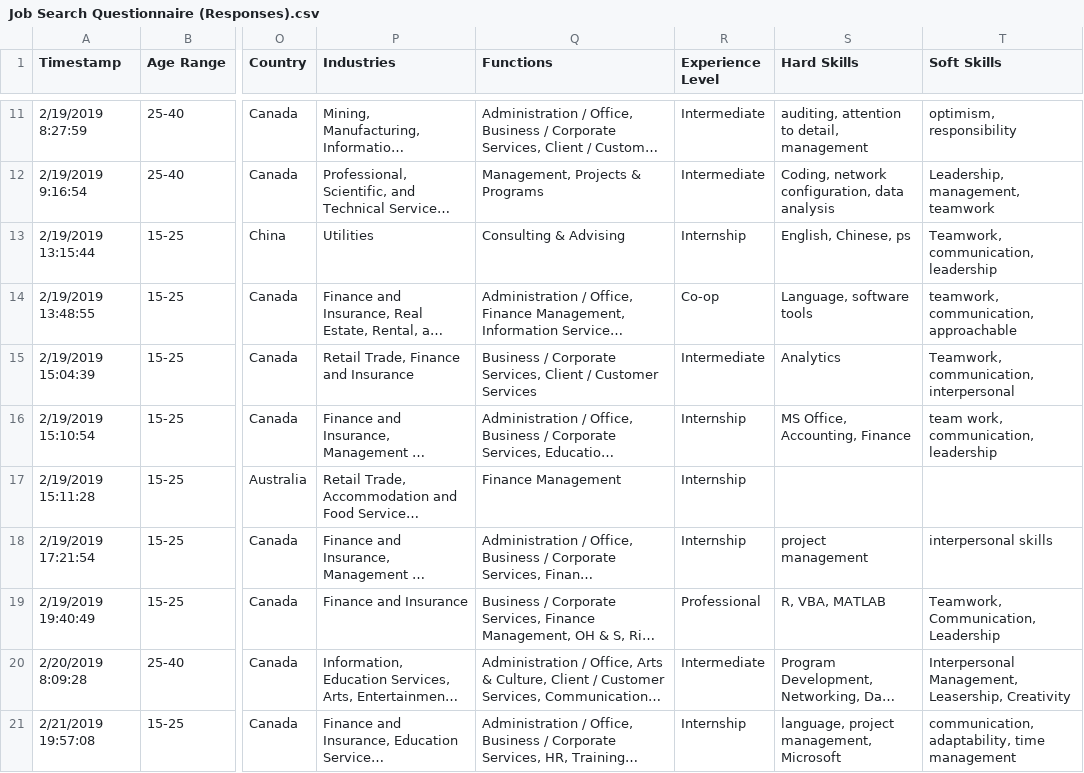
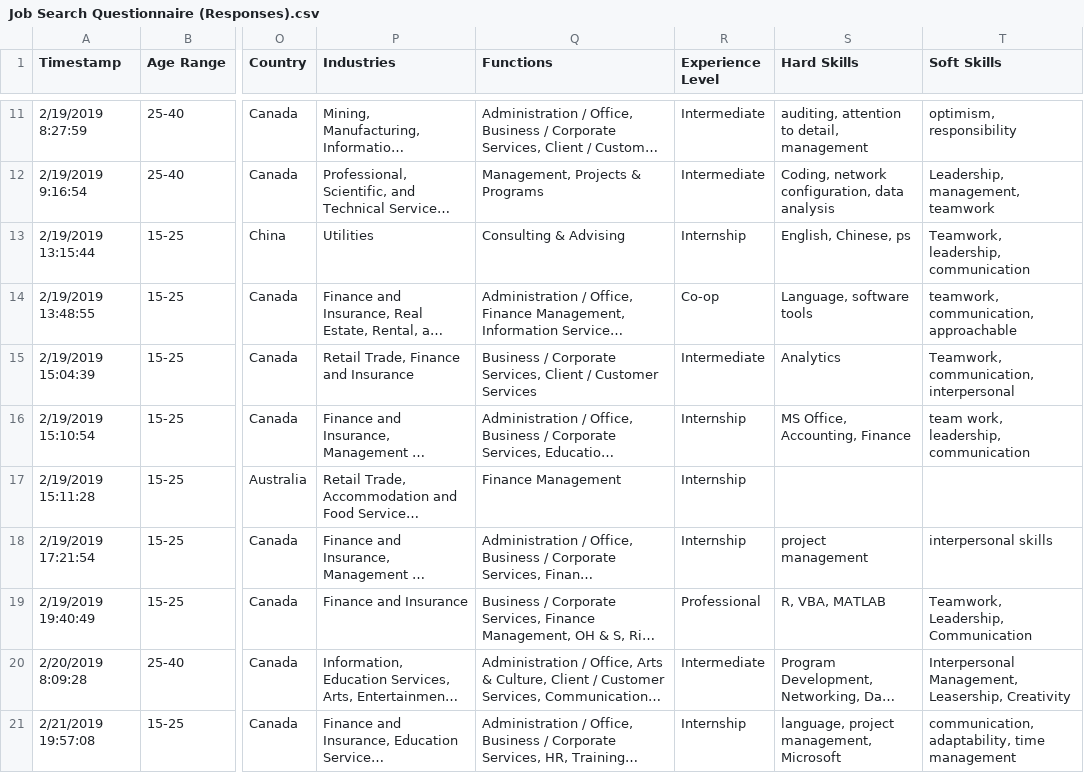
Before and after one commit to Itaf/JobSearchAutomation, a CSV file: Job Search Questionnaire (Responses).csv, drawn as a sheet; only a part is shown, gaps mark what is left out; long unchanged cells end in …; the diff names each change by its address in the sheet, - before the commit and + after, or states it on an @@ line.

```diff
--- a/Job Search Questionnaire (Responses).csv
+++ b/Job Search Questionnaire (Responses).csv
-T13 (Soft Skills): Teamwork, communication, leadership
+T13 (Soft Skills): Teamwork, leadership, communication
-T16 (Soft Skills): team work, communication, leadership
+T16 (Soft Skills): team work, leadership, communication
-T19 (Soft Skills): Teamwork, Communication, Leadership
+T19 (Soft Skills): Teamwork, Leadership, Communication
```
Also changed, not shown: 2 other files.
